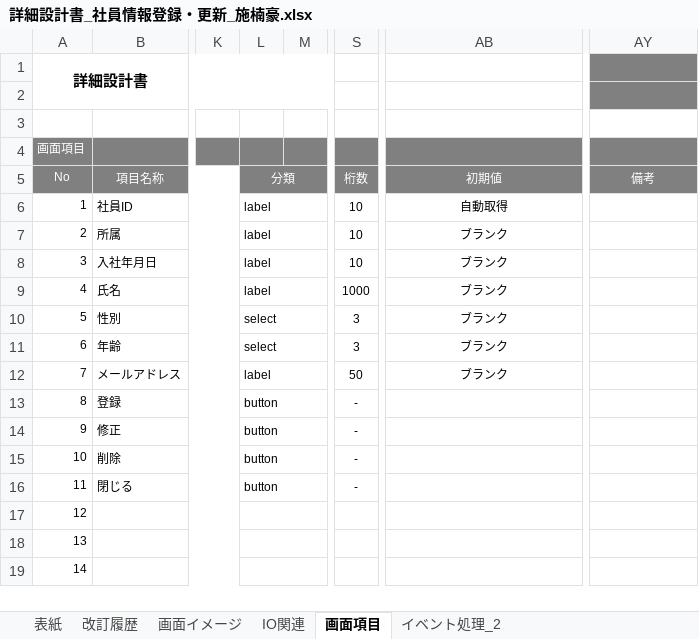
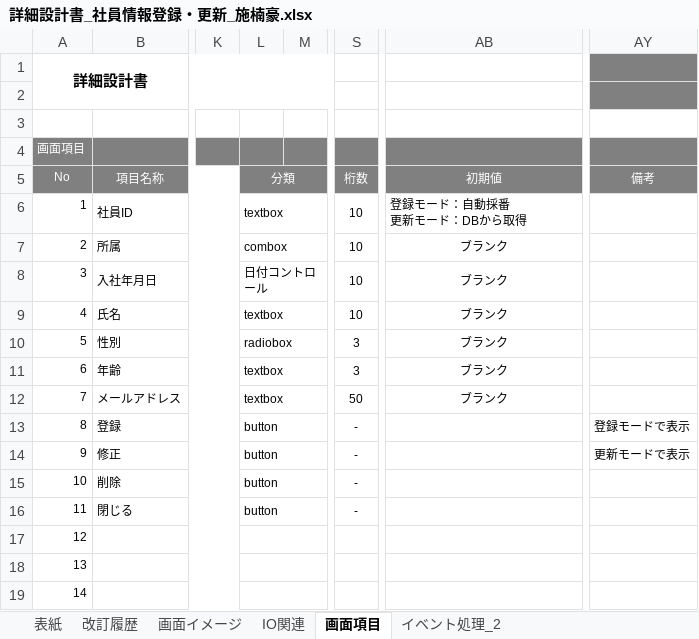
Before and after one commit to nts-ed/2023-06, an Excel workbook: 02_詳細設計書/01_詳細設計書/チーム2/詳細設計書_社員情報登録・更新_施楠豪.xlsx, sheet 画面項目, drawn as a sheet; only a part is shown, gaps mark what is left out; values as stored, in another font and other column widths than the file's, no borders; ↵ is a line break in a cell; the diff names each change by its address in the sheet, - before the commit and + after, or states it on an @@ line.

```diff
--- a/02_詳細設計書/01_詳細設計書/チーム2/詳細設計書_社員情報登録・更新_施楠豪.xlsx (sheet 画面項目)
+++ b/02_詳細設計書/01_詳細設計書/チーム2/詳細設計書_社員情報登録・更新_施楠豪.xlsx (sheet 画面項目)
-L6: label
+L6: textbox
-AB6: 自動取得
+AB6: 登録モード：自動採番 ↵ 更新モード：DBから取得
-AB6 alignment: center
+AB6 alignment: left
-L7: label
+L7: combox
-L8: label
+L8: 日付コントロール
-L9: label
+L9: textbox
-S9: 1000
+S9: 10
-L10: select
+L10: radiobox
-L11: select
+L11: textbox
-L12: label
+L12: textbox
-AY13: (empty)
+AY13: 登録モードで表示
-AY14: (empty)
+AY14: 更新モードで表示
```
Also changed, not shown: sheet イベント処理_2, sheet IO関連, formulas that keep their value, charts or pictures.
